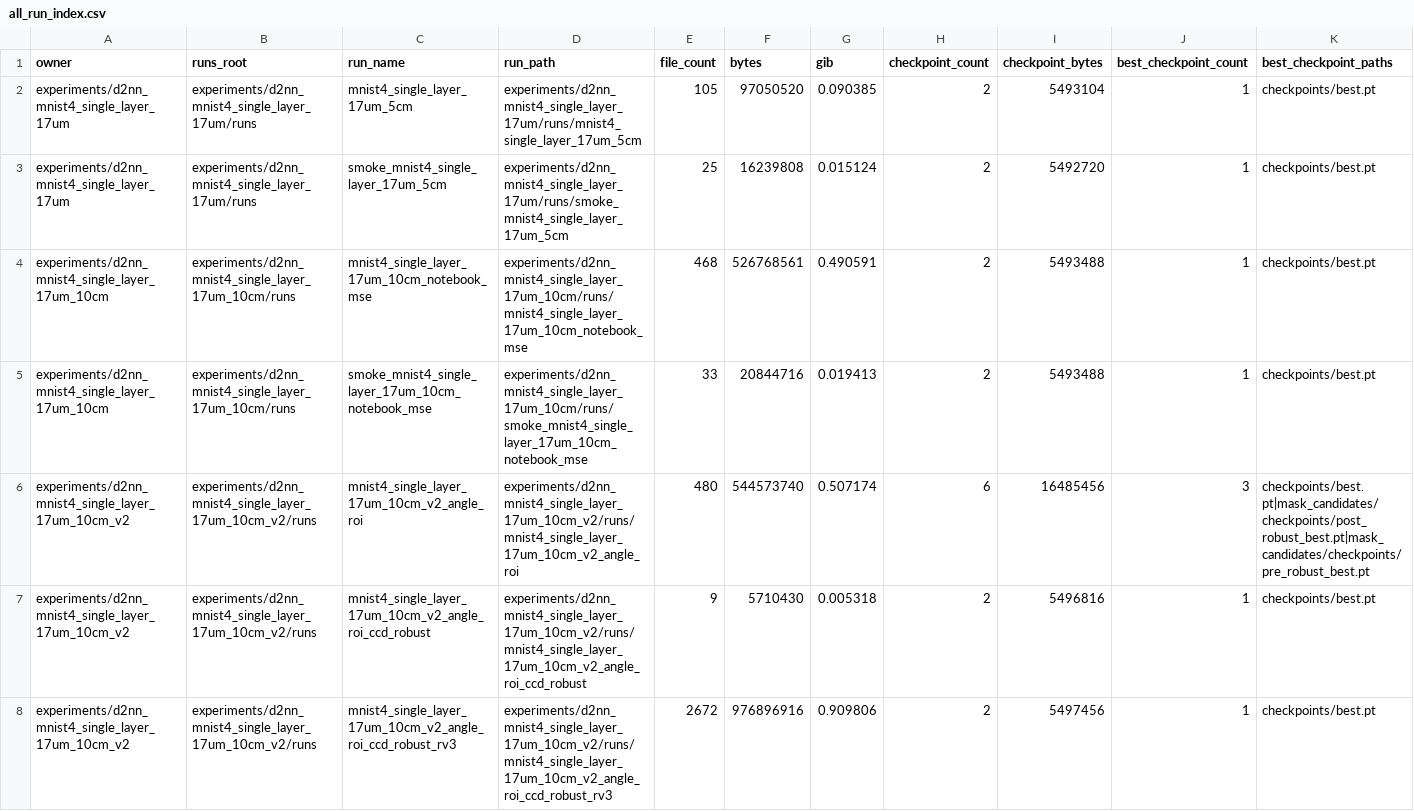
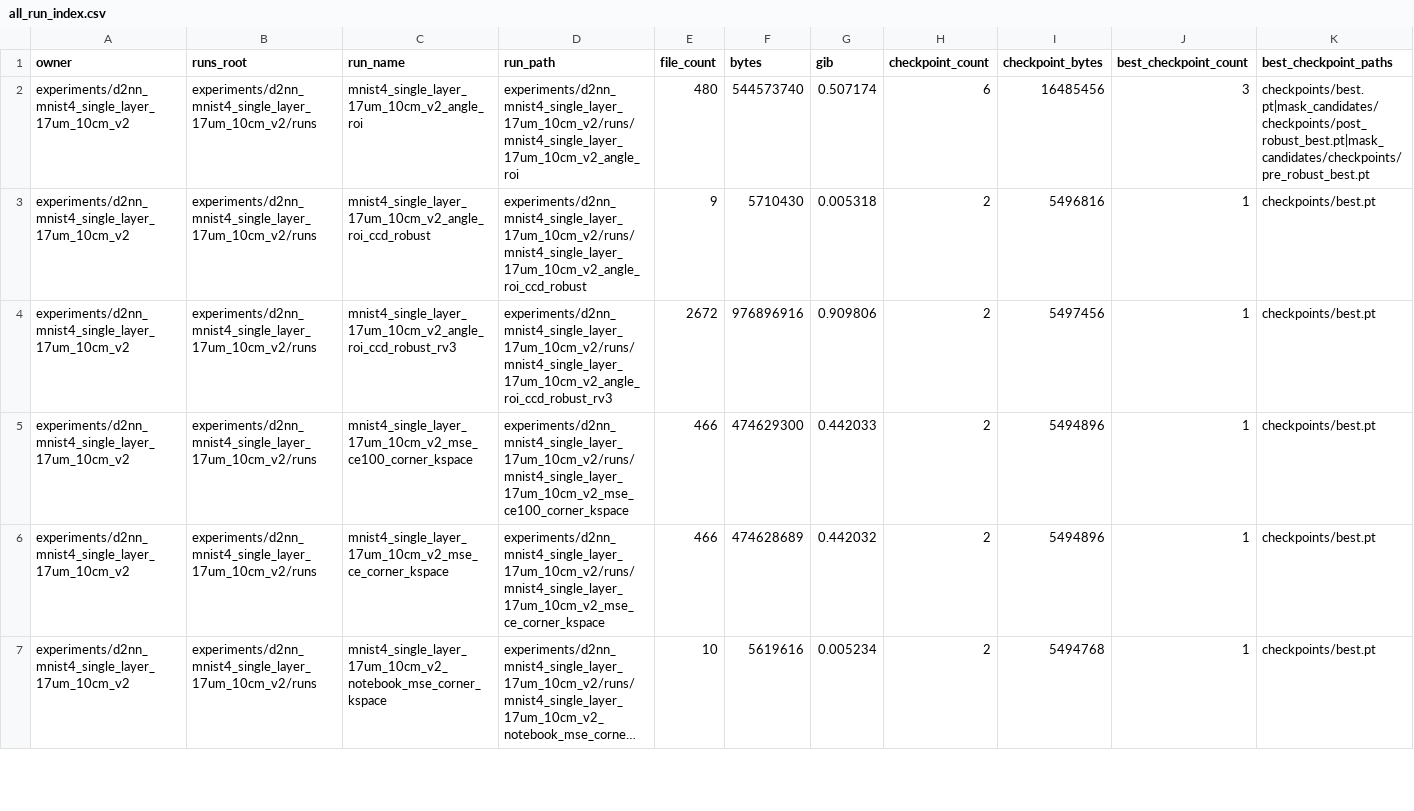
Before and after one commit to MillionXie/2026OpticsMoE, a CSV file: maintenance/storage/all_run_index.csv, drawn as a sheet; only a part is shown; the shorter side is filled out with more unchanged rows; long unchanged cells end in …; rows hold the shown columns only; the diff names each change by its address in the sheet, - before the commit and + after, or states it on an @@ line.

Commit message:
Refresh run inventory after user cleanup

```diff
--- a/maintenance/storage/all_run_index.csv
+++ b/maintenance/storage/all_run_index.csv
-row 2: experiments/d2nn_mnist4_single_layer_17um | experiments/d2nn_mnist4_single_layer_17um/runs | mnist4_single_layer_17um_5cm | experiments/d2nn_mnist4_single_layer_17um/runs/mnist4_single_layer_17um_5cm | 105 | 97050520 | 0.090385 | 2 | 5493104 | 1 | checkpoints/best.pt
-row 3: experiments/d2nn_mnist4_single_layer_17um | experiments/d2nn_mnist4_single_layer_17um/runs | smoke_mnist4_single_layer_17um_5cm | experiments/d2nn_mnist4_single_layer_17um/runs/smoke_mnist4_single_layer_17um_5cm | 25 | 16239808 | 0.015124 | 2 | 5492720 | 1 | checkpoints/best.pt
-row 4: experiments/d2nn_mnist4_single_layer_17um_10cm | experiments/d2nn_mnist4_single_layer_17um_10cm/runs | mnist4_single_layer_17um_10cm_notebook_mse | experiments/d2nn_mnist4_single_layer_17um_10cm/runs/mnist4_single_layer_17um_10cm_notebook_mse | 468 | 526768561 | 0.490591 | 2 | 5493488 | 1 | checkpoints/best.pt
-row 5: experiments/d2nn_mnist4_single_layer_17um_10cm | experiments/d2nn_mnist4_single_layer_17um_10cm/runs | smoke_mnist4_single_layer_17um_10cm_notebook_mse | experiments/d2nn_mnist4_single_layer_17um_10cm/runs/smoke_mnist4_single_layer_17um_10cm_notebook_mse | 33 | 20844716 | 0.019413 | 2 | 5493488 | 1 | checkpoints/best.pt
```
